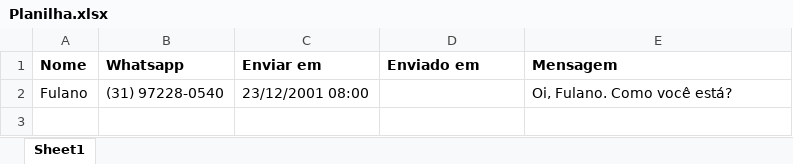
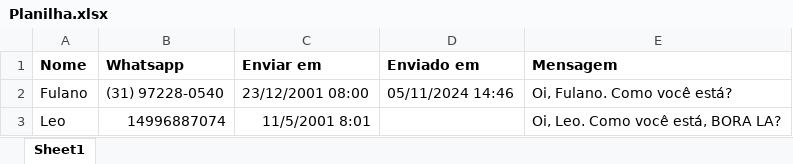
Before and after one commit to leobastiani/autozap, an Excel workbook: Planilha.xlsx, sheet Sheet1, drawn as a sheet; values as stored, in another font and other column widths than the file's, no borders; charts and pictures not drawn; the diff names each change by its address in the sheet, - before the commit and + after, or states it on an @@ line.

```diff
--- a/Planilha.xlsx (sheet Sheet1)
+++ b/Planilha.xlsx (sheet Sheet1)
-D2 (Enviado em): (empty)
+D2 (Enviado em): 05/11/2024 14:46
+row 3: Leo | 14996887074 | 11/5/2001 8:01 |  | Oi, Leo. Como você está, BORA LA?
```
Also changed, not shown: charts or pictures, 5 other files.
